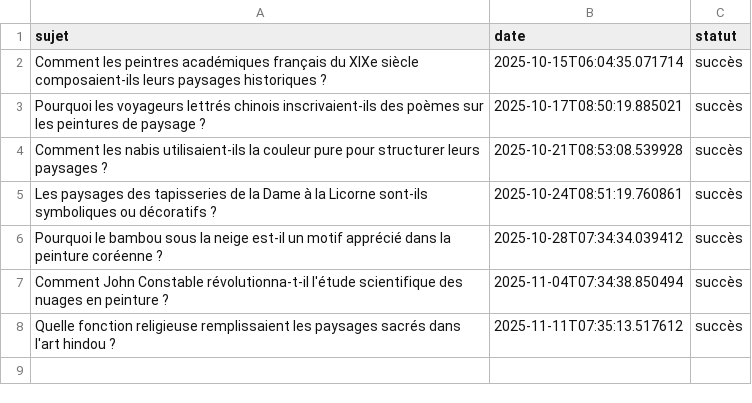
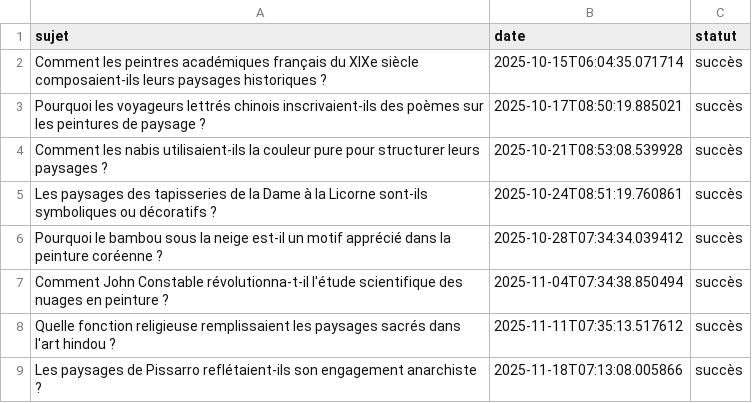
Before and after one commit to Metalosmose21/Nature-3, a CSV file: sujets_traites.csv, drawn as a sheet; the diff names each change by its address in the sheet, - before the commit and + after, or states it on an @@ line.

```diff
--- a/sujets_traites.csv
+++ b/sujets_traites.csv
+row 9: Les paysages de Pissarro reflétaient-ils son engagement anarchiste ? | 2025-11-18T07:13:08.005866 | succès
```
Also changed, not shown: sujets.csv.
